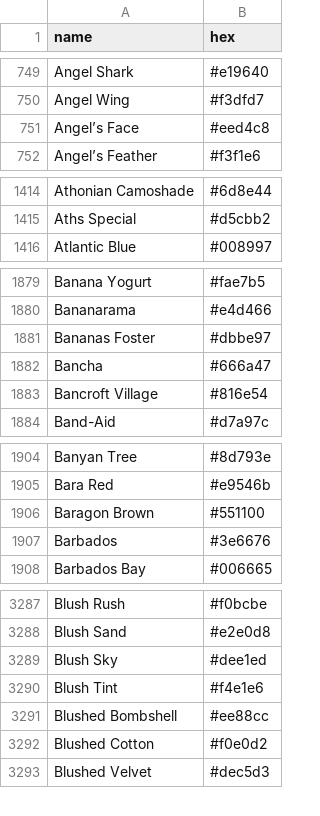
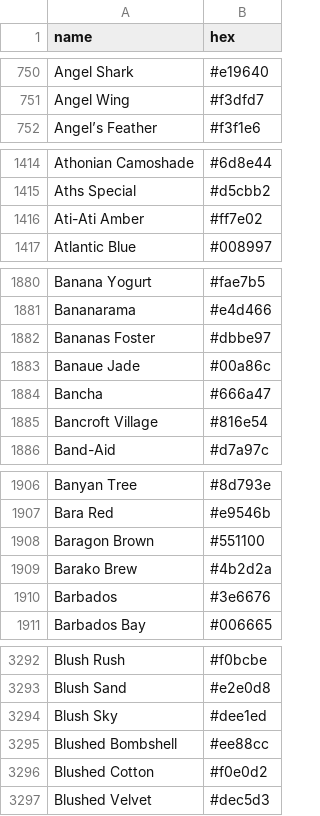
Before and after one commit to UwUAroze/Color-Names, a CSV file: src/main/resources/colornames.csv, drawn as a sheet; only a part is shown, gaps mark what is left out; removed rows and columns are numbered as before the commit, all else as after; the diff covers the shown part only; the diff names each change by its address in the sheet, - before the commit and + after, or states it on an @@ line.

```diff
--- a/src/main/resources/colornames.csv
+++ b/src/main/resources/colornames.csv
-row 751: Angel’s Face | #eed4c8
+row 1416: Ati-Ati Amber | #ff7e02
+row 1883: Banaue Jade | #00a86c
+row 1909: Barako Brew | #4b2d2a
-row 3290: Blush Tint | #f4e1e6
```
Also changed, not shown: 43 added rows, 3 removed rows and 1 edited cell elsewhere in this file.
